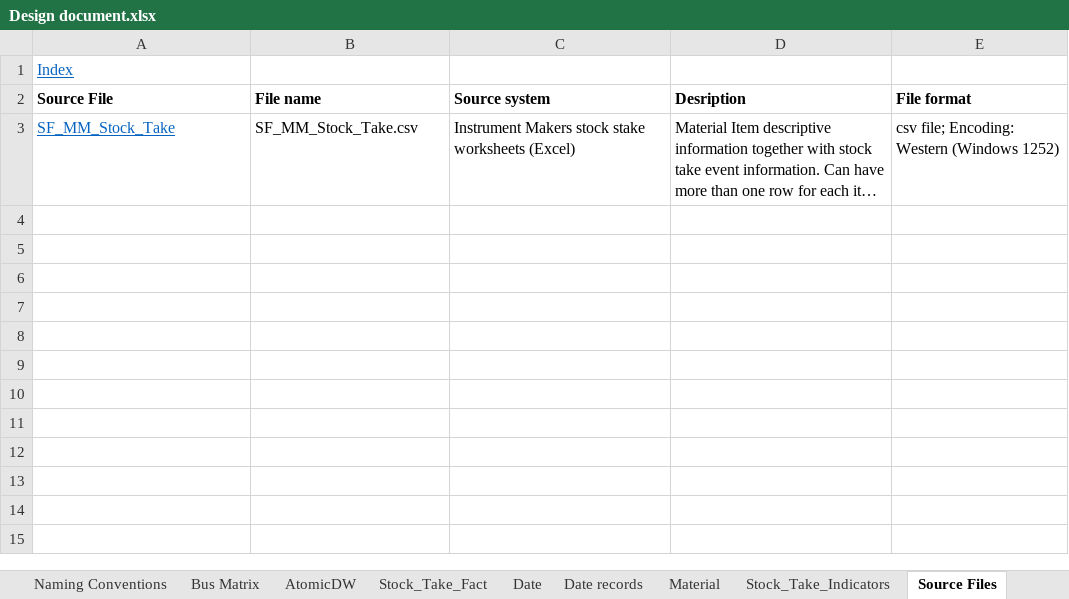
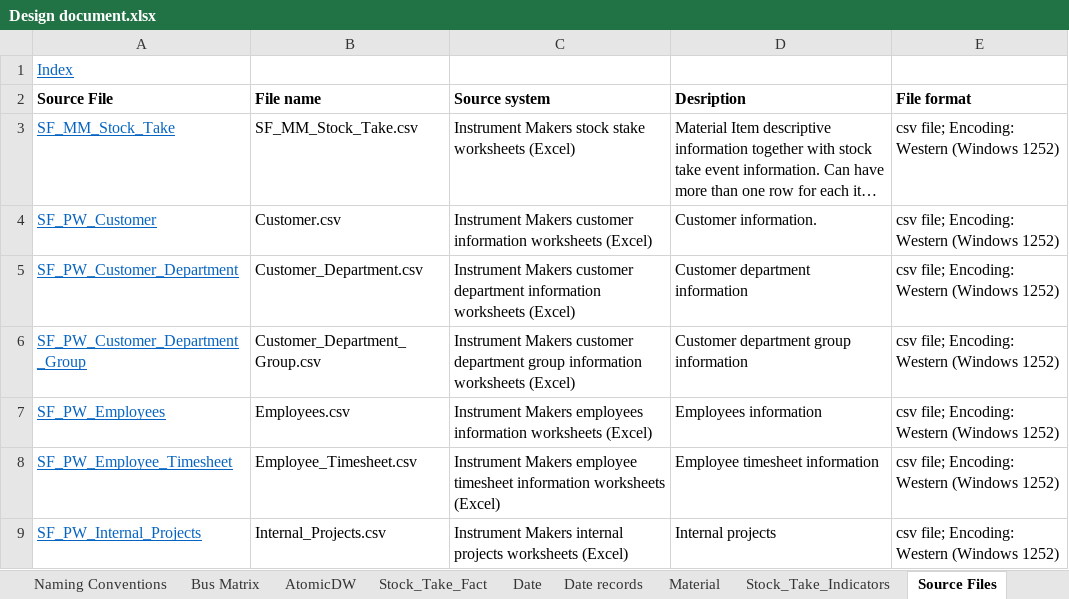
Before and after one commit to PleaBanshee/DW2022, an Excel workbook: DW2022/Documentation/Design document.xlsx, sheet Source Files, drawn as a sheet; long unchanged cells end in …; values as stored, in another font and other column widths than the file's, no borders; the diff names each change by its address in the sheet, - before the commit and + after, or states it on an @@ line.

```diff
--- a/DW2022/Documentation/Design document.xlsx (sheet Source Files)
+++ b/DW2022/Documentation/Design document.xlsx (sheet Source Files)
+row 4: SF_PW_Customer | Customer.csv | Instrument Makers customer information worksheets (Excel) | Customer information. | csv file; Encoding: Western (Windows 1252)
+row 5: SF_PW_Customer_Department | Customer_Department.csv | Instrument Makers customer department information worksheets (Excel) | Customer department information | csv file; Encoding: Western (Windows 1252)
+row 6: SF_PW_Customer_Department_Group | Customer_Department_Group.csv | Instrument Makers customer department group information worksheets (Excel) | Customer department group information | csv file; Encoding: Western (Windows 1252)
+row 7: SF_PW_Employees | Employees.csv | Instrument Makers employees information worksheets (Excel) | Employees information | csv file; Encoding: Western (Windows 1252)
+row 8: SF_PW_Employee_Timesheet | Employee_Timesheet.csv | Instrument Makers employee timesheet information worksheets (Excel) | Employee timesheet information | csv file; Encoding: Western (Windows 1252)
+row 9: SF_PW_Internal_Projects | Internal_Projects.csv | Instrument Makers internal projects worksheets (Excel) | Internal projects | csv file; Encoding: Western (Windows 1252)
```
Also changed, not shown: sheet Stage1, sheet S1_PW_Internal_Projects, sheet S1_PW_Employee_Timesheet, sheet SF_PW_Employee_Timesheet, sheet SF_PW_Internal_Projects, other sheet tabs.
